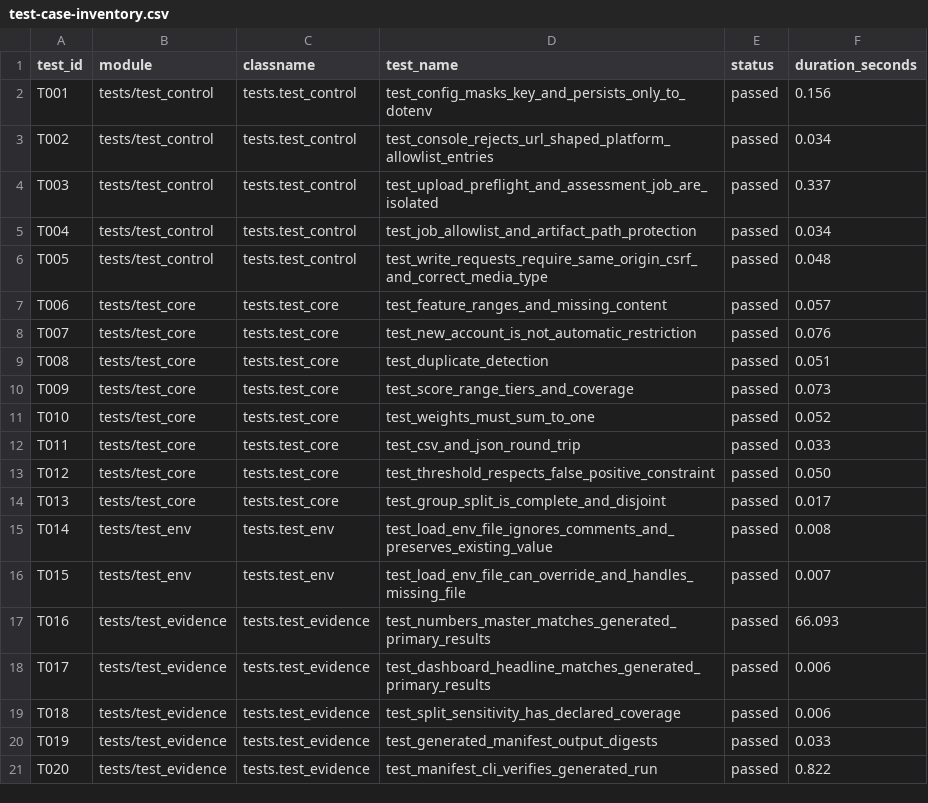
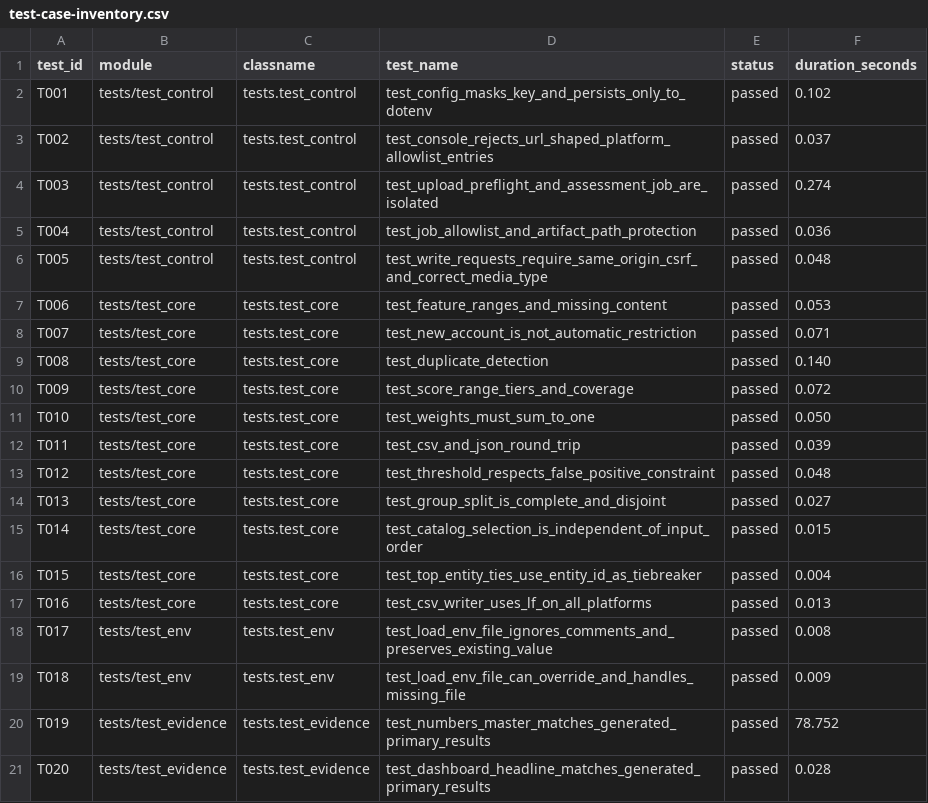
Before and after one commit to SunRunJie/Trustdata-Crowdsourced-Review-Governance, a CSV file: competition/evidence/runtime/test-case-inventory.csv, drawn as a sheet; only a part is shown; the diff covers the shown part only.

Commit message:
docs: record PR 3 cross-platform verification

```diff
--- a/competition/evidence/runtime/test-case-inventory.csv
+++ b/competition/evidence/runtime/test-case-inventory.csv
@@ -1,21 +1,21 @@
 "test_id","module","classname","test_name","status","duration_seconds"
-"T001","tests/test_control","tests.test_control","test_config_masks_key_and_persists_only_to_dotenv","passed","0.156"
-"T002","tests/test_control","tests.test_control","test_console_rejects_url_shaped_platform_allowlist_entries","passed","0.034"
-"T003","tests/test_control","tests.test_control","test_upload_preflight_and_assessment_job_are_isolated","passed","0.337"
-"T004","tests/test_control","tests.test_control","test_job_allowlist_and_artifact_path_protection","passed","0.034"
+"T001","tests/test_control","tests.test_control","test_config_masks_key_and_persists_only_to_dotenv","passed","0.102"
+"T002","tests/test_control","tests.test_control","test_console_rejects_url_shaped_platform_allowlist_entries","passed","0.037"
+"T003","tests/test_control","tests.test_control","test_upload_preflight_and_assessment_job_are_isolated","passed","0.274"
+"T004","tests/test_control","tests.test_control","test_job_allowlist_and_artifact_path_protection","passed","0.036"
 "T005","tests/test_control","tests.test_control","test_write_requests_require_same_origin_csrf_and_correct_media_type","passed","0.048"
-"T006","tests/test_core","tests.test_core","test_feature_ranges_and_missing_content","passed","0.057"
-"T007","tests/test_core","tests.test_core","test_new_account_is_not_automatic_restriction","passed","0.076"
-"T008","tests/test_core","tests.test_core","test_duplicate_detection","passed","0.051"
-"T009","tests/test_core","tests.test_core","test_score_range_tiers_and_coverage","passed","0.073"
-"T010","tests/test_core","tests.test_core","test_weights_must_sum_to_one","passed","0.052"
-"T011","tests/test_core","tests.test_core","test_csv_and_json_round_trip","passed","0.033"
-"T012","tests/test_core","tests.test_core","test_threshold_respects_false_positive_constraint","passed","0.050"
-"T013","tests/test_core","tests.test_core","test_group_split_is_complete_and_disjoint","passed","0.017"
-"T014","tests/test_env","tests.test_env","test_load_env_file_ignores_comments_and_preserves_existing_value","passed","0.008"
-"T015","tests/test_env","tests.test_env","test_load_env_file_can_override_and_handles_missing_file","passed","0.007"
-"T016","tests/test_evidence","tests.test_evidence","test_numbers_master_matches_generated_primary_results","passed","66.093"
-"T017","tests/test_evidence","tests.test_evidence","test_dashboard_headline_matches_generated_primary_results","passed","0.006"
-"T018","tests/test_evidence","tests.test_evidence","test_split_sensitivity_has_declared_coverage","passed","0.006"
-"T019","tests/test_evidence","tests.test_evidence","test_generated_manifest_output_digests","passed","0.033"
-"T020","tests/test_evidence","tests.test_evidence","test_manifest_cli_verifies_generated_run","passed","0.822"
+"T006","tests/test_core","tests.test_core","test_feature_ranges_and_missing_content","passed","0.053"
+"T007","tests/test_core","tests.test_core","test_new_account_is_not_automatic_restriction","passed","0.071"
+"T008","tests/test_core","tests.test_core","test_duplicate_detection","passed","0.140"
+"T009","tests/test_core","tests.test_core","test_score_range_tiers_and_coverage","passed","0.072"
+"T010","tests/test_core","tests.test_core","test_weights_must_sum_to_one","passed","0.050"
+"T011","tests/test_core","tests.test_core","test_csv_and_json_round_trip","passed","0.039"
+"T012","tests/test_core","tests.test_core","test_threshold_respects_false_positive_constraint","passed","0.048"
+"T013","tests/test_core","tests.test_core","test_group_split_is_complete_and_disjoint","passed","0.027"
+"T014","tests/test_core","tests.test_core","test_catalog_selection_is_independent_of_input_order","passed","0.015"
+"T015","tests/test_core","tests.test_core","test_top_entity_ties_use_entity_id_as_tiebreaker","passed","0.004"
+"T016","tests/test_core","tests.test_core","test_csv_writer_uses_lf_on_all_platforms","passed","0.013"
+"T017","tests/test_env","tests.test_env","test_load_env_file_ignores_comments_and_preserves_existing_value","passed","0.008"
+"T018","tests/test_env","tests.test_env","test_load_env_file_can_override_and_handles_missing_file","passed","0.009"
+"T019","tests/test_evidence","tests.test_evidence","test_numbers_master_matches_generated_primary_results","passed","78.752"
+"T020","tests/test_evidence","tests.test_evidence","test_dashboard_headline_matches_generated_primary_results","passed","0.028"
```
Also changed, not shown: 3 added rows and 94 edited cells elsewhere in this file, 3 other files.
